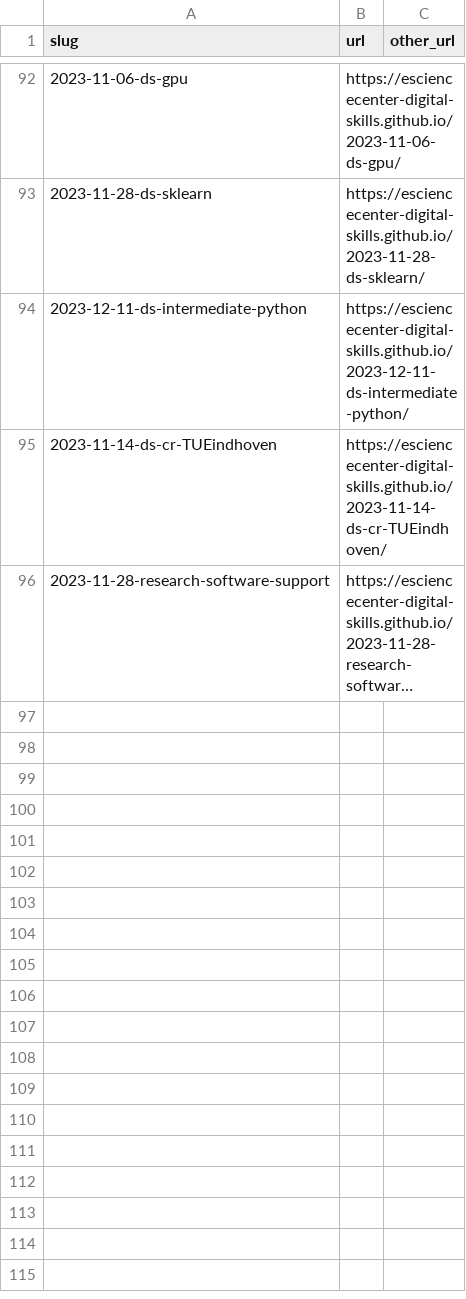
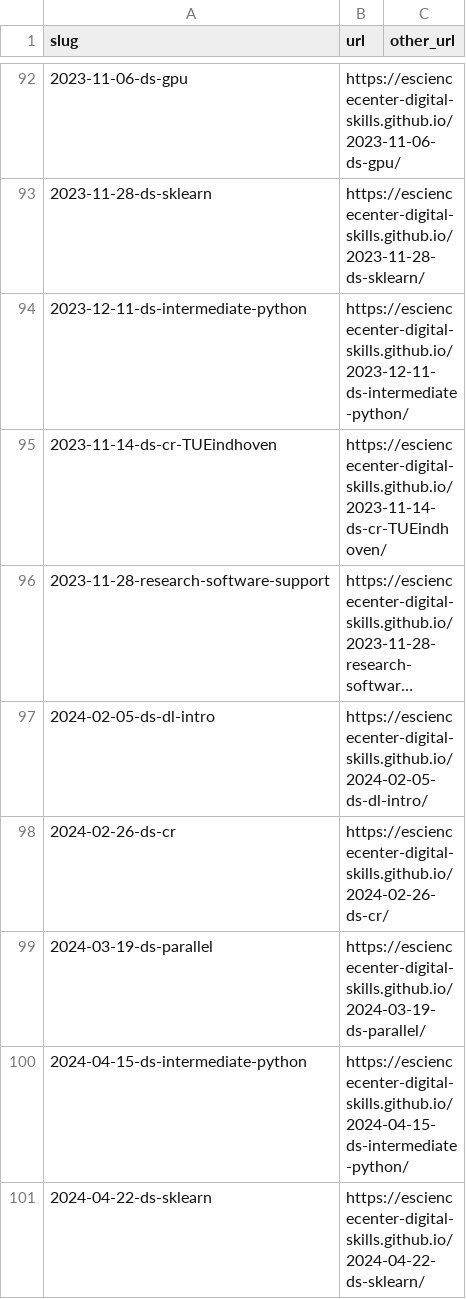
Before and after one commit to esciencecenter-digital-skills/esciencecenter-digital-skills.github.io, a CSV file: links.csv, drawn as a sheet; only a part is shown, gaps mark what is left out; long unchanged cells end in …; the diff names each change by its address in the sheet, - before the commit and + after, or states it on an @@ line.

Commit message:
Update links.csv

```diff
--- a/links.csv
+++ b/links.csv
+row 97: 2024-02-05-ds-dl-intro | https://esciencecenter-digital-skills.github.io/2024-02-05-ds-dl-intro/
+row 98: 2024-02-26-ds-cr | https://esciencecenter-digital-skills.github.io/2024-02-26-ds-cr/
+row 99: 2024-03-19-ds-parallel | https://esciencecenter-digital-skills.github.io/2024-03-19-ds-parallel/
+row 100: 2024-04-15-ds-intermediate-python | https://esciencecenter-digital-skills.github.io/2024-04-15-ds-intermediate-python/
+row 101: 2024-04-22-ds-sklearn | https://esciencecenter-digital-skills.github.io/2024-04-22-ds-sklearn/
```
